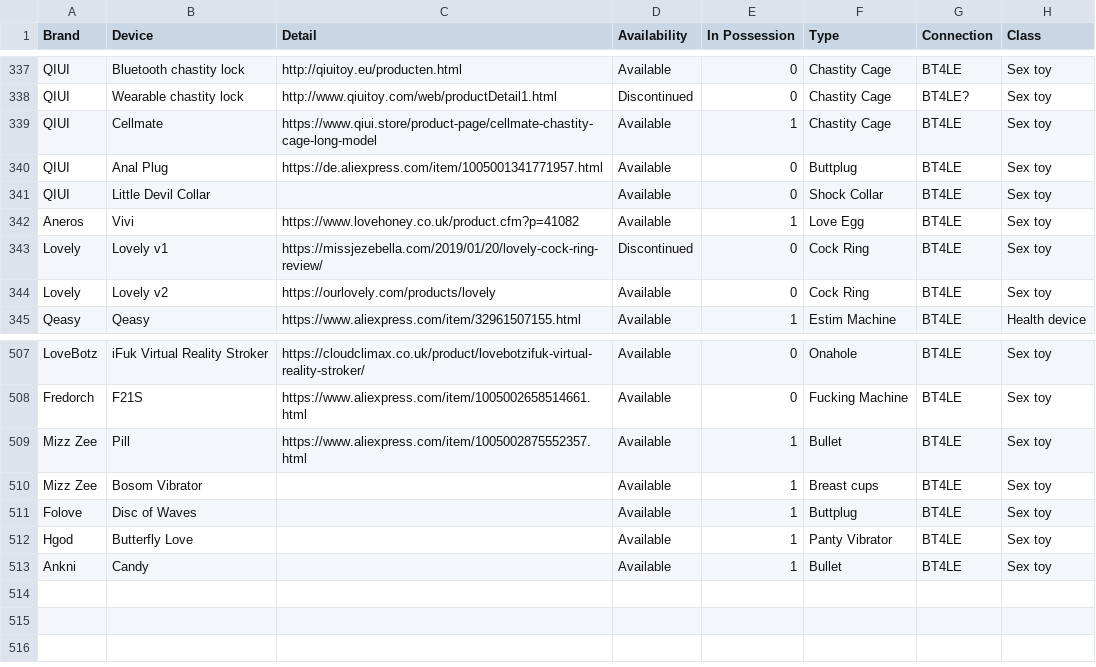
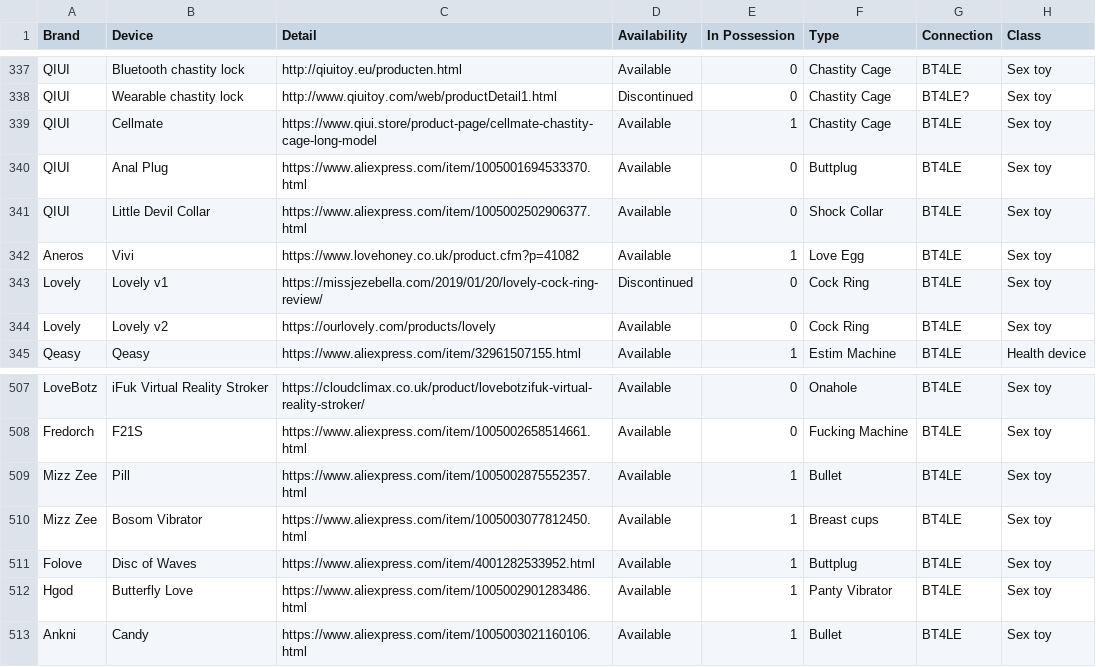
Before and after one commit to blackspherefollower/IoSTIndex, a CSV file: src/data/devices.csv, drawn as a sheet; only a part is shown, gaps mark what is left out; the diff names each change by its address in the sheet, - before the commit and + after, or states it on an @@ line.

Commit message:
Updating datasets

```diff
--- a/src/data/devices.csv
+++ b/src/data/devices.csv
-C340 (Detail): https://de.aliexpress.com/item/1005001341771957.html
+C340 (Detail): https://www.aliexpress.com/item/1005001694533370.html
-C341 (Detail): (empty)
+C341 (Detail): https://www.aliexpress.com/item/1005002502906377.html
-C510 (Detail): (empty)
+C510 (Detail): https://www.aliexpress.com/item/1005003077812450.html
-C511 (Detail): (empty)
+C511 (Detail): https://www.aliexpress.com/item/4001282533952.html
-C512 (Detail): (empty)
+C512 (Detail): https://www.aliexpress.com/item/1005002901283486.html
-C513 (Detail): (empty)
+C513 (Detail): https://www.aliexpress.com/item/1005003021160106.html
```
